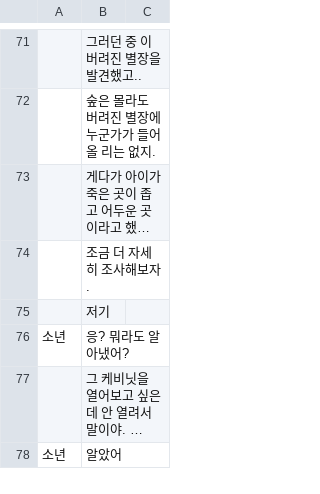
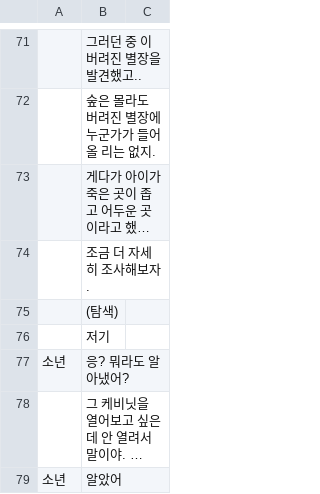
Before and after one commit to kjh99660/writer_project, a CSV file: writer_project_unity/Assets/Resources/scenario_2.csv, drawn as a sheet; only a part is shown, gaps mark what is left out; long unchanged cells end in …; the diff names each change by its address in the sheet, - before the commit and + after, or states it on an @@ line.

```diff
--- a/writer_project_unity/Assets/Resources/scenario_2.csv
+++ b/writer_project_unity/Assets/Resources/scenario_2.csv
+row 75:  | (탐색)
```
Also changed, not shown: 17 other files.
